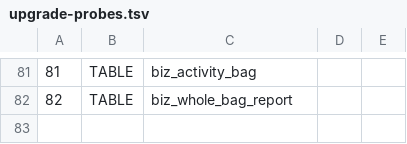
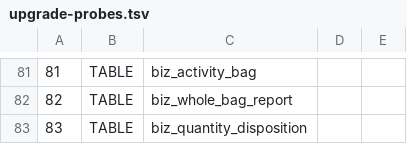
Before and after one commit to sxliuchen-hash/zhubao-ERP, a TSV file: backend/src/main/resources/db/mysql/upgrade-probes.tsv, drawn as a sheet; only a part is shown, gaps mark what is left out.

```diff
--- a/backend/src/main/resources/db/mysql/upgrade-probes.tsv
+++ b/backend/src/main/resources/db/mysql/upgrade-probes.tsv
@@ -82 +82,2 @@
 82	TABLE	biz_whole_bag_report
+83	TABLE	biz_quantity_disposition
```
Also changed, not shown: 20 other files.
